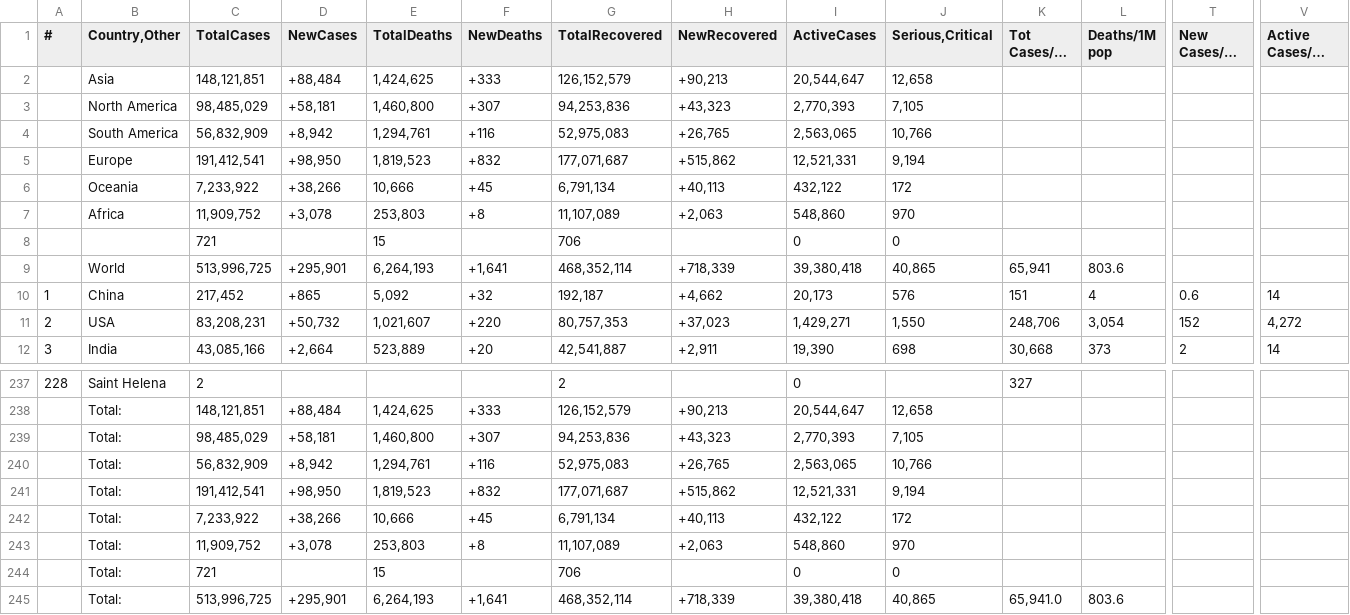
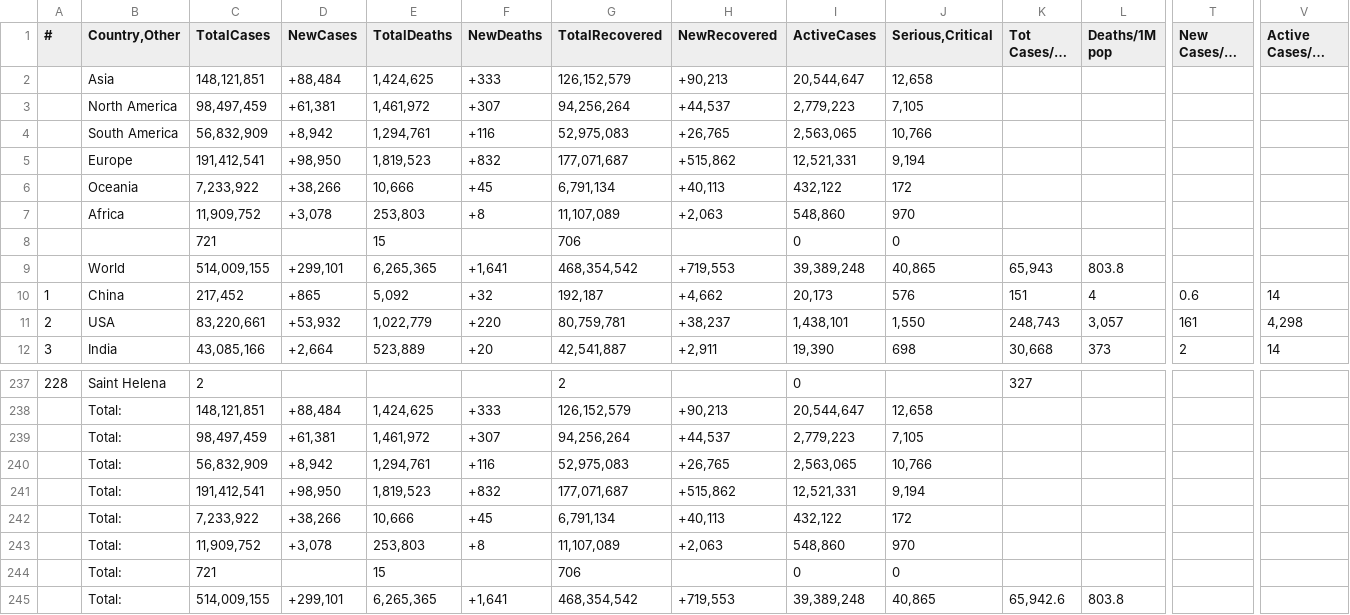
Before and after one commit to Covid-Data-API/Worldometer-Covid-Data-API, a CSV file: Table3.csv, drawn as a sheet; only a part is shown, gaps mark what is left out; long unchanged cells end in …; removed rows and columns are numbered as before the commit, all else as after; rows hold the shown columns only; the diff names each change by its address in the sheet, - before the commit and + after, or states it on an @@ line.

```diff
--- a/Table3.csv
+++ b/Table3.csv
-row 3:  | North America | 98,485,029 | +58,181 | 1,460,800 | +307 | 94,253,836 | +43,323 | 2,770,393 | 7,105
+row 3:  | North America | 98,497,459 | +61,381 | 1,461,972 | +307 | 94,256,264 | +44,537 | 2,779,223 | 7,105
-row 9:  | World | 513,996,725 | +295,901 | 6,264,193 | +1,641 | 468,352,114 | +718,339 | 39,380,418 | 40,865 | 65,941 | 803.6
+row 9:  | World | 514,009,155 | +299,101 | 6,265,365 | +1,641 | 468,354,542 | +719,553 | 39,389,248 | 40,865 | 65,943 | 803.8
-C11 (TotalCases): 83,208,231
+C11 (TotalCases): 83,220,661
-D11 (NewCases): +50,732
+D11 (NewCases): +53,932
-E11 (TotalDeaths): 1,021,607
+E11 (TotalDeaths): 1,022,779
-G11 (TotalRecovered): 80,757,353
+G11 (TotalRecovered): 80,759,781
-H11 (NewRecovered): +37,023
+H11 (NewRecovered): +38,237
-I11 (ActiveCases): 1,429,271
+I11 (ActiveCases): 1,438,101
-K11 (Tot Cases/1M pop): 248,706
+K11 (Tot Cases/1M pop): 248,743
-L11 (Deaths/1M pop): 3,054
+L11 (Deaths/1M pop): 3,057
-T11 (New Cases/1M pop): 152
+T11 (New Cases/1M pop): 161
-V11 (Active Cases/1M pop): 4,272
+V11 (Active Cases/1M pop): 4,298
-row 239:  | Total: | 98,485,029 | +58,181 | 1,460,800 | +307 | 94,253,836 | +43,323 | 2,770,393 | 7,105
+row 239:  | Total: | 98,497,459 | +61,381 | 1,461,972 | +307 | 94,256,264 | +44,537 | 2,779,223 | 7,105
-row 245:  | Total: | 513,996,725 | +295,901 | 6,264,193 | +1,641 | 468,352,114 | +718,339 | 39,380,418 | 40,865 | 65,941.0 | 803.6
+row 245:  | Total: | 514,009,155 | +299,101 | 6,265,365 | +1,641 | 468,354,542 | +719,553 | 39,389,248 | 40,865 | 65,942.6 | 803.8
```
Also changed, not shown: Table1.csv, 1 other file.
